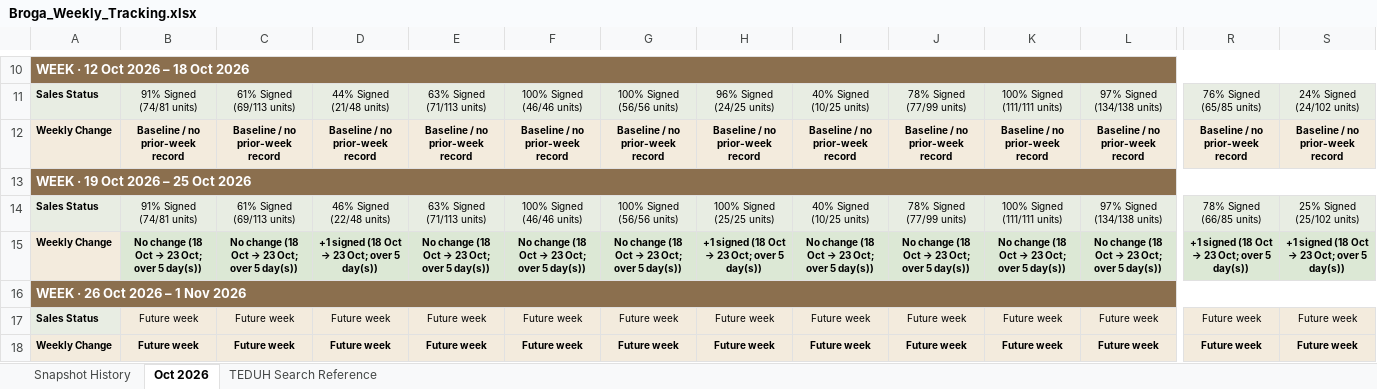
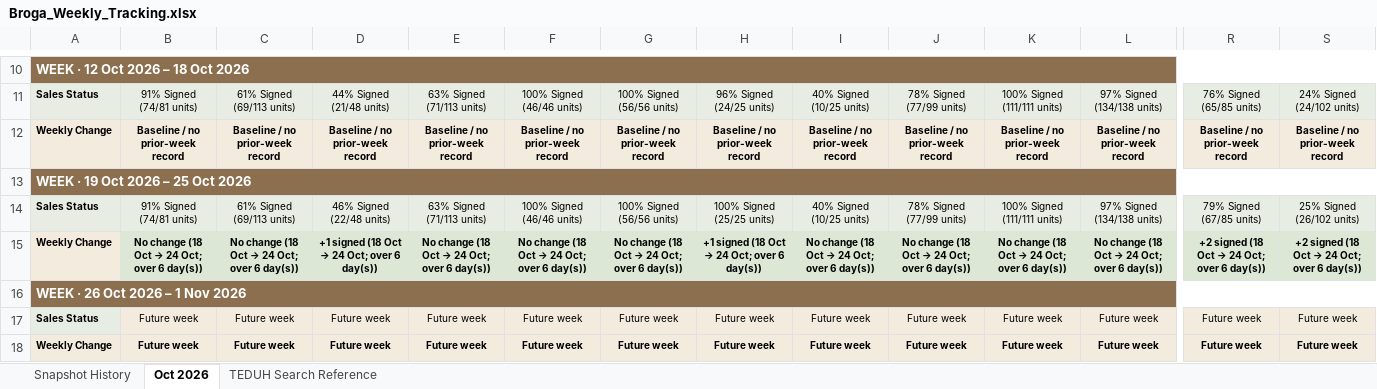
Before and after one commit to lumcy-abc/broga-competitor-sales-dashboard, an Excel workbook: Broga_Weekly_Tracking.xlsx, sheet Oct 2026, drawn as a sheet; only a part is shown, gaps mark what is left out; values as stored, in another font and other column widths than the file's, no borders; the diff covers the shown part only; the diff names each change by its address in the sheet, - before the commit and + after, or states it on an @@ line.

```diff
--- a/Broga_Weekly_Tracking.xlsx (sheet Oct 2026)
+++ b/Broga_Weekly_Tracking.xlsx (sheet Oct 2026)
-R14: 78% Signed (66/85 units)
+R14: 79% Signed (67/85 units)
-S14: 25% Signed (25/102 units)
+S14: 25% Signed (26/102 units)
@@ B15: No change (18 Oct → 23 Oct; over 5 day(s)) → No change (18 Oct → 24 Oct; over 6 day(s)) @@
@@ C15: No change (18 Oct → 23 Oct; over 5 day(s)) → No change (18 Oct → 24 Oct; over 6 day(s)) @@
@@ D15: +1 signed (18 Oct → 23 Oct; over 5 day(s)) → +1 signed (18 Oct → 24 Oct; over 6 day(s)) @@
@@ E15: No change (18 Oct → 23 Oct; over 5 day(s)) → No change (18 Oct → 24 Oct; over 6 day(s)) @@
@@ F15: No change (18 Oct → 23 Oct; over 5 day(s)) → No change (18 Oct → 24 Oct; over 6 day(s)) @@
@@ G15: No change (18 Oct → 23 Oct; over 5 day(s)) → No change (18 Oct → 24 Oct; over 6 day(s)) @@
@@ H15: +1 signed (18 Oct → 23 Oct; over 5 day(s)) → +1 signed (18 Oct → 24 Oct; over 6 day(s)) @@
@@ I15: No change (18 Oct → 23 Oct; over 5 day(s)) → No change (18 Oct → 24 Oct; over 6 day(s)) @@
@@ J15: No change (18 Oct → 23 Oct; over 5 day(s)) → No change (18 Oct → 24 Oct; over 6 day(s)) @@
@@ K15: No change (18 Oct → 23 Oct; over 5 day(s)) → No change (18 Oct → 24 Oct; over 6 day(s)) @@
@@ L15: No change (18 Oct → 23 Oct; over 5 day(s)) → No change (18 Oct → 24 Oct; over 6 day(s)) @@
@@ R15: +1 signed (18 Oct → 23 Oct; over 5 day(s)) → +2 signed (18 Oct → 24 Oct; over 6 day(s)) @@
@@ S15: +1 signed (18 Oct → 23 Oct; over 5 day(s)) → +2 signed (18 Oct → 24 Oct; over 6 day(s)) @@
```
Also changed, not shown: 9 edited cells elsewhere in this sheet, sheet Snapshot History, Broga_Competitor_Sales_Analysis.xlsx, Broga_Daily_Tracking.xlsx.
